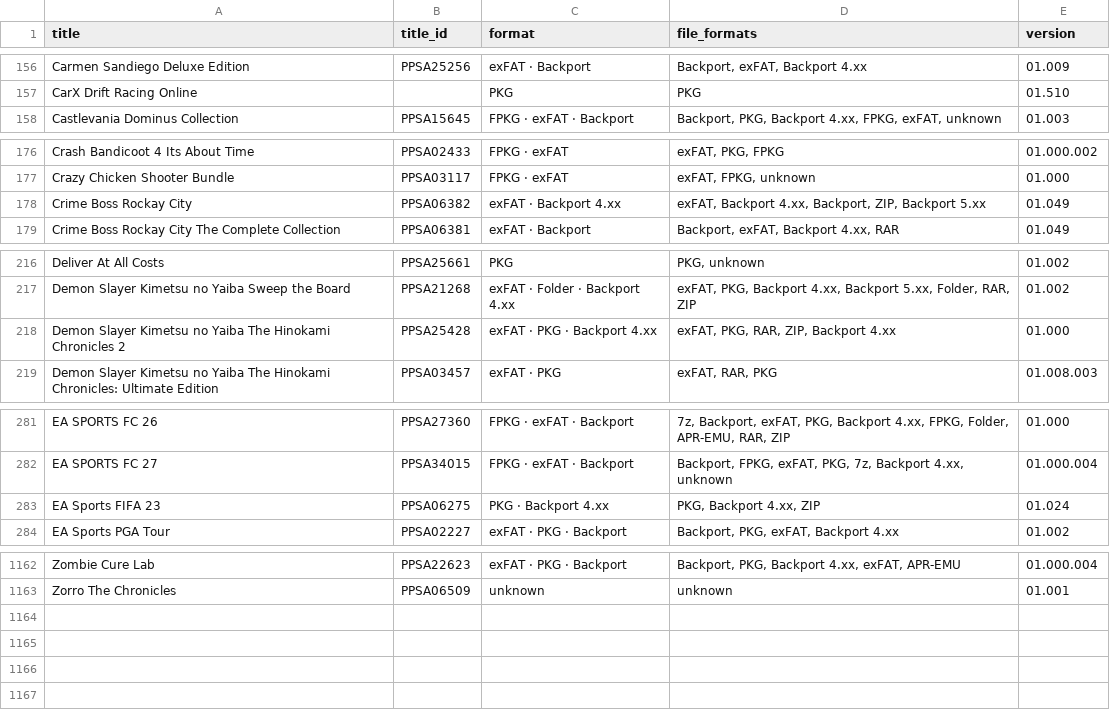
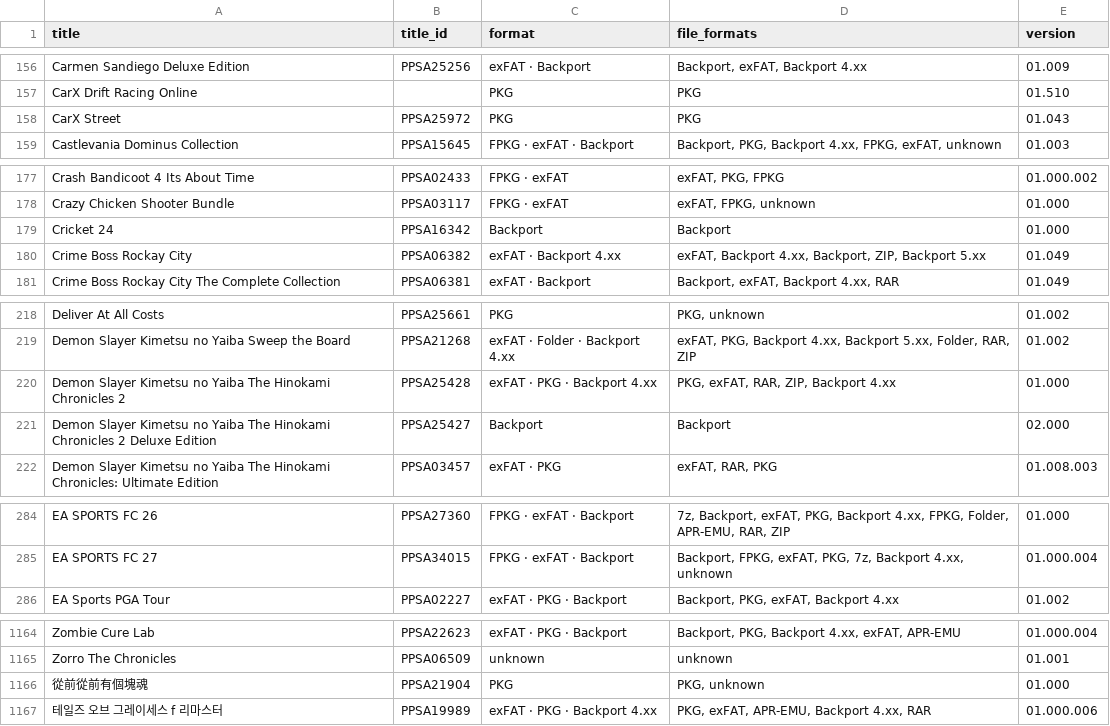
Before and after one commit to Jamzi94/catalog-V2, a CSV file: games-list.csv, drawn as a sheet; only a part is shown, gaps mark what is left out; the diff covers the shown part only.

```diff
--- a/games-list.csv
+++ b/games-list.csv
@@ -157,2 +157,3 @@ Carmen Sandiego Deluxe Edition,PPSA25256,exFAT · Backport,"Backport, exFAT, Bac
 CarX Drift Racing Online,,PKG,PKG,01.510
+CarX Street,PPSA25972,PKG,PKG,01.043
 Castlevania Dominus Collection,PPSA15645,FPKG · exFAT · Backport,"Backport, PKG, Backport 4.xx, FPKG, exFAT, unknown",01.003
@@ -177,2 +178,3 @@ Crash Bandicoot 4 Its About Time,PPSA02433,FPKG · exFAT,"exFAT, PKG, FPKG",01.0
 Crazy Chicken Shooter Bundle,PPSA03117,FPKG · exFAT,"exFAT, FPKG, unknown",01.000
+Cricket 24,PPSA16342,Backport,Backport,01.000
 Crime Boss Rockay City,PPSA06382,exFAT · Backport 4.xx,"exFAT, Backport 4.xx, Backport, ZIP, Backport 5.xx",01.049
@@ -217,3 +219,4 @@ Deliver At All Costs,PPSA25661,PKG,"PKG, unknown",01.002
 Demon Slayer Kimetsu no Yaiba Sweep the Board,PPSA21268,exFAT · Folder · Backport 4.xx,"exFAT, PKG, Backport 4.xx, Backport 5.xx, Folder, RAR, ZIP",01.002
-Demon Slayer Kimetsu no Yaiba The Hinokami Chronicles 2,PPSA25428,exFAT · PKG · Backport 4.xx,"exFAT, PKG, RAR, ZIP, Backport 4.xx",01.000
+Demon Slayer Kimetsu no Yaiba The Hinokami Chronicles 2,PPSA25428,exFAT · PKG · Backport 4.xx,"PKG, exFAT, RAR, ZIP, Backport 4.xx",01.000
+Demon Slayer Kimetsu no Yaiba The Hinokami Chronicles 2 Deluxe Edition,PPSA25427,Backport,Backport,02.000
 Demon Slayer Kimetsu no Yaiba The Hinokami Chronicles: Ultimate Edition,PPSA03457,exFAT · PKG,"exFAT, RAR, PKG",01.008.003
@@ -282,3 +285,2 @@ EA SPORTS FC 26,PPSA27360,FPKG · exFAT · Backport,"7z, Backport, exFAT, PKG, B
 EA SPORTS FC 27,PPSA34015,FPKG · exFAT · Backport,"Backport, FPKG, exFAT, PKG, 7z, Backport 4.xx, unknown",01.000.004
-EA Sports FIFA 23,PPSA06275,PKG · Backport 4.xx,"PKG, Backport 4.xx, ZIP",01.024
 EA Sports PGA Tour,PPSA02227,exFAT · PKG · Backport,"Backport, PKG, exFAT, Backport 4.xx",01.002
@@ -1163 +1165,3 @@ Zombie Cure Lab,PPSA22623,exFAT · PKG · Backport,"Backport, PKG, Backport 4.xx
 Zorro The Chronicles,PPSA06509,unknown,unknown,01.001
+從前從前有個塊魂,PPSA21904,PKG,"PKG, unknown",01.000
+테일즈 오브 그레이세스 f 리마스터,PPSA19989,exFAT · PKG · Backport 4.xx,"PKG, exFAT, APR-EMU, Backport 4.xx, RAR",01.000.006
```
Also changed, not shown: 8 added rows, 8 removed rows, 1 moved row and 21 edited cells elsewhere in this file, 7 other files.
